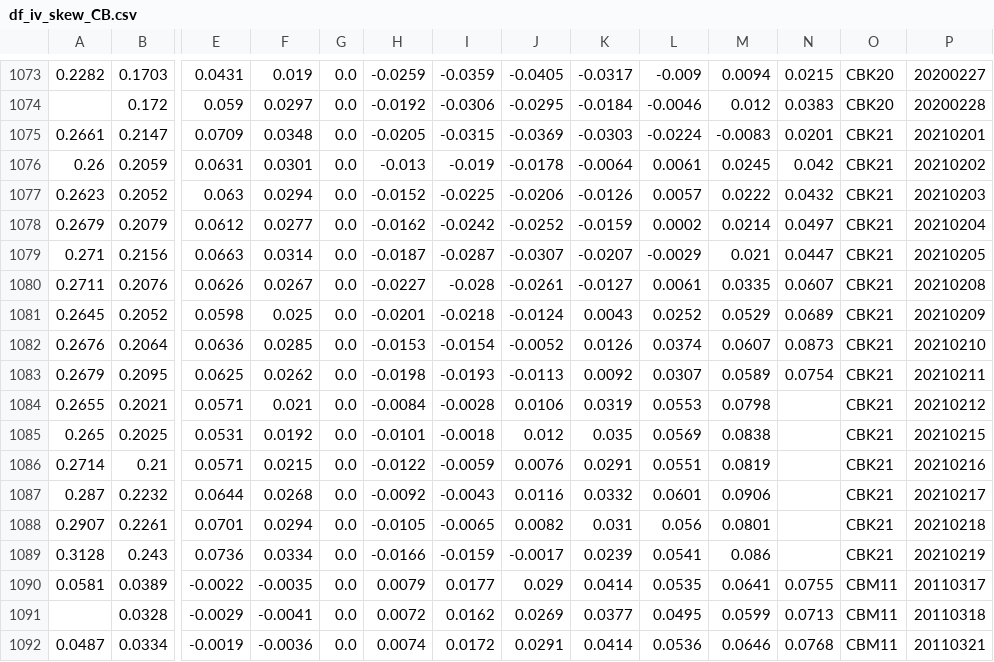
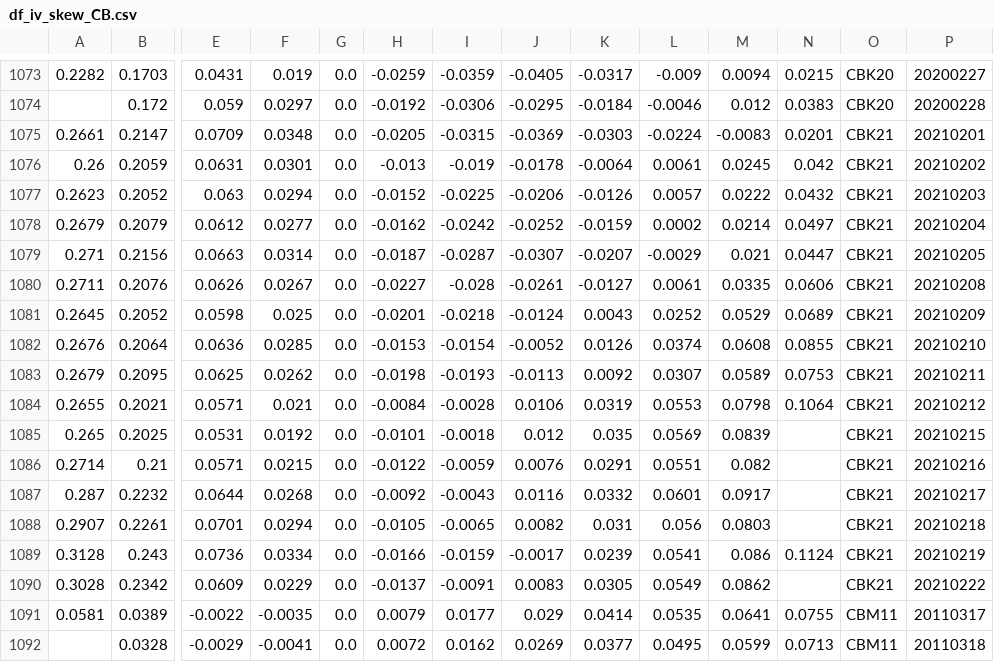
Before and after one commit to bgithub1/volgrid, a CSV file: volgrid/df_iv_skew_CB.csv, drawn as a sheet; only a part is shown, gaps mark what is left out; the shorter side is filled out with more unchanged rows; rows hold the shown columns only; the diff names each change by its address in the sheet, - before the commit and + after, or states it on an @@ line.

```diff
--- a/volgrid/df_iv_skew_CB.csv
+++ b/volgrid/df_iv_skew_CB.csv
-N1080: 0.0607
+N1080: 0.0606
-M1082: 0.0607
+M1082: 0.0608
-N1082: 0.0873
+N1082: 0.0855
-N1083: 0.0754
+N1083: 0.0753
-N1084: (empty)
+N1084: 0.1064
-M1085: 0.0838
+M1085: 0.0839
-M1086: 0.0819
+M1086: 0.082
-M1087: 0.0906
+M1087: 0.0917
-M1088: 0.0801
+M1088: 0.0803
-N1089: (empty)
+N1089: 0.1124
+row 1090: 0.3028 | 0.2342 | 0.0609 | 0.0229 | 0.0 | -0.0137 | -0.0091 | 0.0083 | 0.0305 | 0.0549 | 0.0862 |  | CBK21 | 20210222
```
Also changed, not shown: volgrid/df_cash_futures_CB.csv, volgrid/df_iv_skew_ES.csv, 4 other files.
